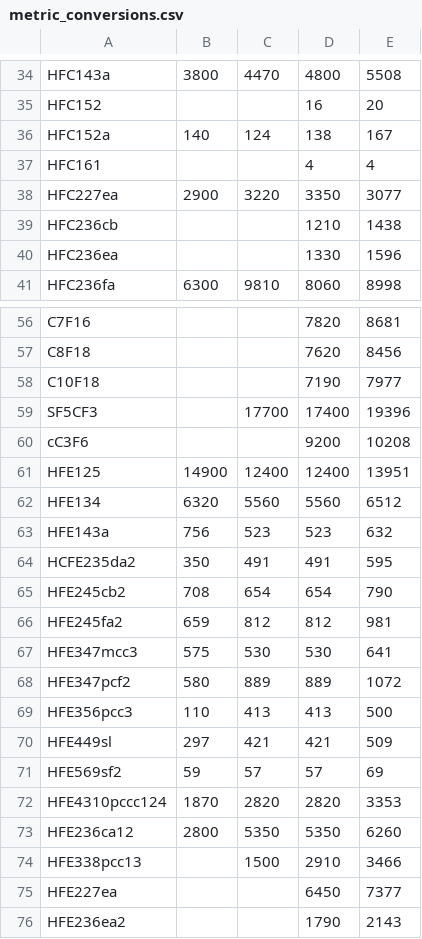
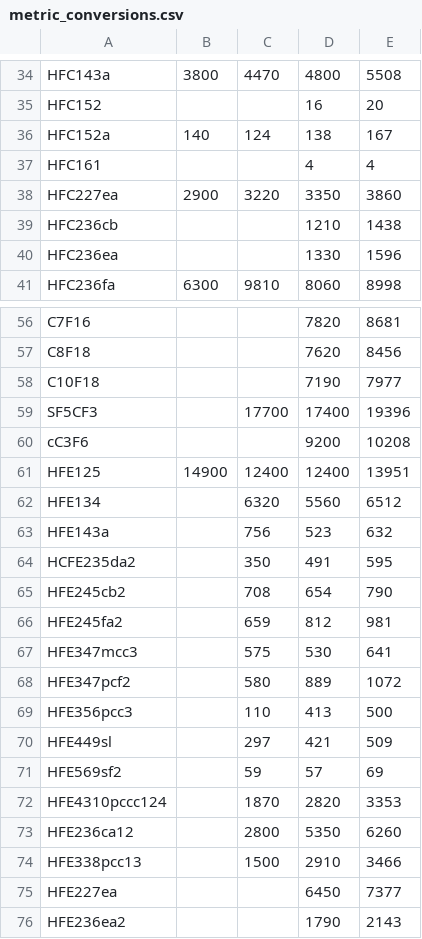
Before and after one commit to openclimatedata/globalwarmingpotentials, a CSV file: src/openscm_units/data/metric_conversions.csv, drawn as a sheet; only a part is shown, gaps mark what is left out.

Commit message:
fixes to GWP conversions

```diff
--- a/src/openscm_units/data/metric_conversions.csv
+++ b/src/openscm_units/data/metric_conversions.csv
@@ -37,3 +37,3 @@ HFC152a,140,124,138,167
 HFC161,,,4,4
-HFC227ea,2900,3220,3350,3077
+HFC227ea,2900,3220,3350,3860
 HFC236cb,,,1210,1438
@@ -61,14 +61,14 @@ cC3F6,,,9200,10208
 HFE125,14900,12400,12400,13951
-HFE134,6320,5560,5560,6512
-HFE143a,756,523,523,632
-HCFE235da2,350,491,491,595
-HFE245cb2,708,654,654,790
-HFE245fa2,659,812,812,981
-HFE347mcc3,575,530,530,641
-HFE347pcf2,580,889,889,1072
-HFE356pcc3,110,413,413,500
-HFE449sl,297,421,421,509
-HFE569sf2,59,57,57,69
-HFE4310pccc124,1870,2820,2820,3353
-HFE236ca12,2800,5350,5350,6260
+HFE134,,6320,5560,6512
+HFE143a,,756,523,632
+HCFE235da2,,350,491,595
+HFE245cb2,,708,654,790
+HFE245fa2,,659,812,981
+HFE347mcc3,,575,530,641
+HFE347pcf2,,580,889,1072
+HFE356pcc3,,110,413,500
+HFE449sl,,297,421,509
+HFE569sf2,,59,57,69
+HFE4310pccc124,,1870,2820,3353
+HFE236ca12,,2800,5350,6260
 HFE338pcc13,,1500,2910,3466
```
